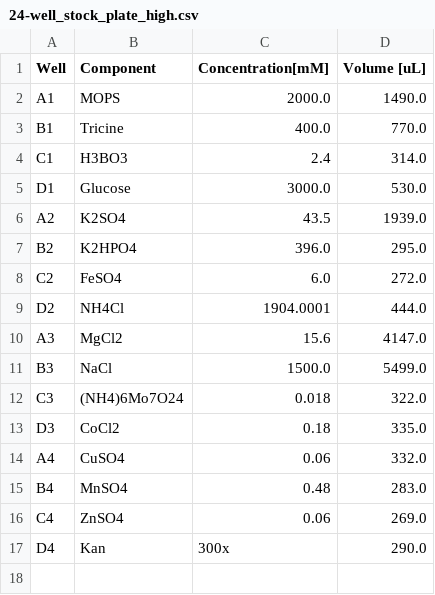
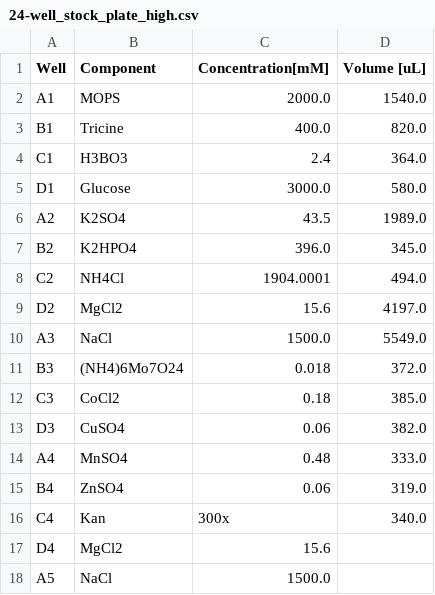
Before and after one commit to JBEI/media_compiler, a CSV file: data/flaviolin/DBTL2/24-well_stock_plate_high.csv, drawn as a sheet.

```diff
--- a/data/flaviolin/DBTL2/24-well_stock_plate_high.csv
+++ b/data/flaviolin/DBTL2/24-well_stock_plate_high.csv
@@ -1,17 +1,18 @@
 Well,Component,Concentration[mM],Volume [uL]
-A1,MOPS,2000.0,1490.0
-B1,Tricine,400.0,770.0
-C1,H3BO3,2.4,314.0
-D1,Glucose,3000.0,530.0
-A2,K2SO4,43.5,1939.0
-B2,K2HPO4,396.0,295.0
-C2,FeSO4,6.0,272.0
-D2,NH4Cl,1904.0001,444.0
-A3,MgCl2,15.6,4147.0
-B3,NaCl,1500.0,5499.0
-C3,(NH4)6Mo7O24,0.018,322.0
-D3,CoCl2,0.18,335.0
-A4,CuSO4,0.06,332.0
-B4,MnSO4,0.48,283.0
-C4,ZnSO4,0.06,269.0
-D4,Kan,300x,290.0
+A1,MOPS,2000.0,1540.0
+B1,Tricine,400.0,820.0
+C1,H3BO3,2.4,364.0
+D1,Glucose,3000.0,580.0
+A2,K2SO4,43.5,1989.0
+B2,K2HPO4,396.0,345.0
+C2,NH4Cl,1904.0001,494.0
+D2,MgCl2,15.6,4197.0
+A3,NaCl,1500.0,5549.0
+B3,(NH4)6Mo7O24,0.018,372.0
+C3,CoCl2,0.18,385.0
+D3,CuSO4,0.06,382.0
+A4,MnSO4,0.48,333.0
+B4,ZnSO4,0.06,319.0
+C4,Kan,300x,340.0
+D4,MgCl2,15.6,
+A5,NaCl,1500.0,
```
Also changed, not shown: data/flaviolin/DBTL2/24-well_stock_plate_low.csv, data/flaviolin/DBTL2/biomek_files/P200_components.csv, 12 other files.
